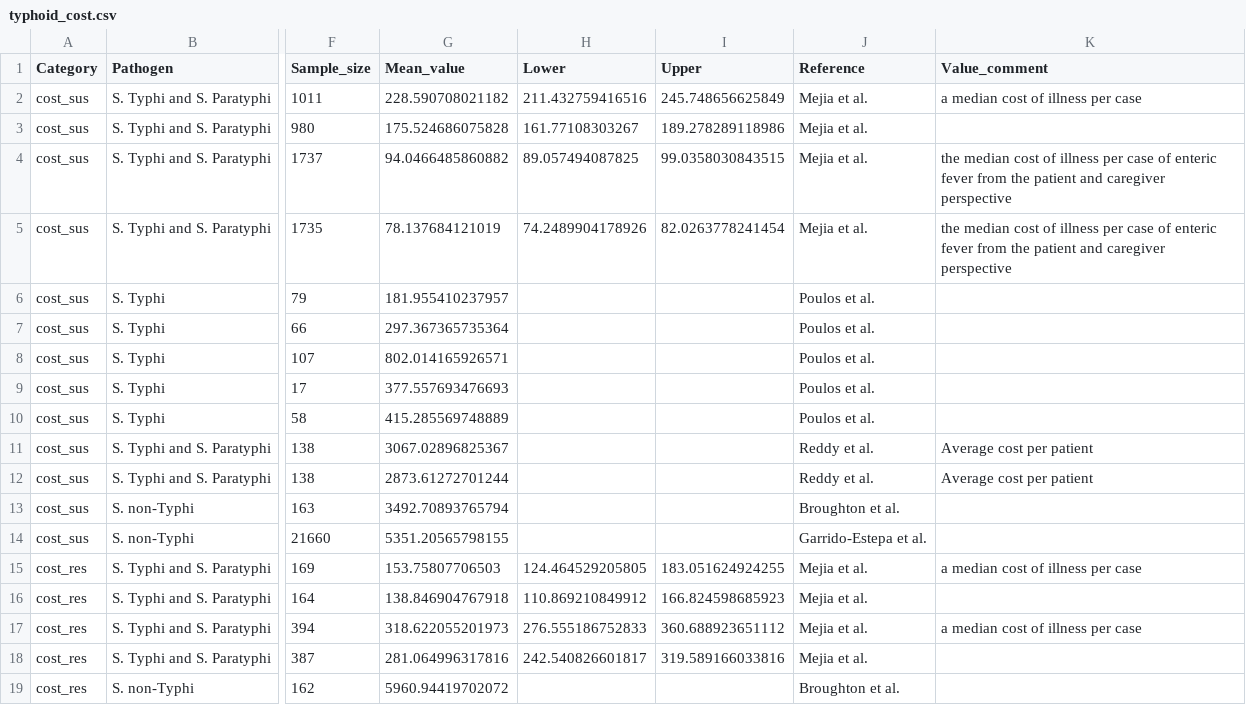
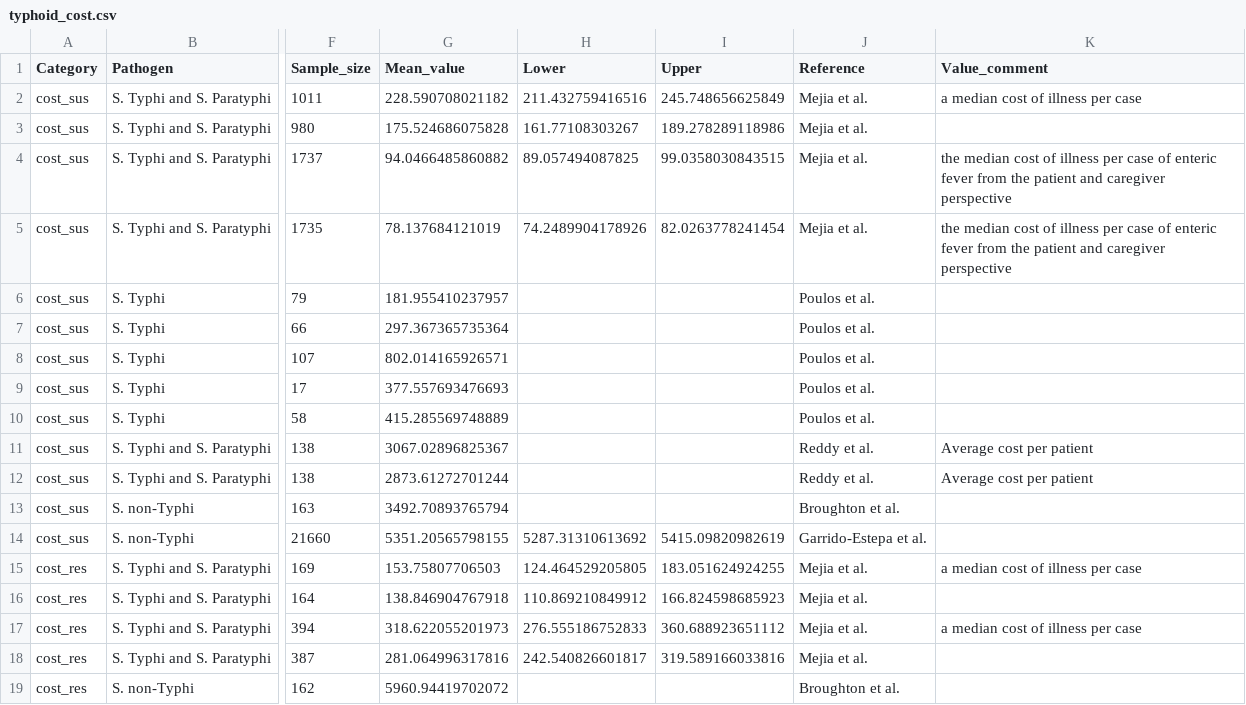
Before and after one commit to ckim0509/amr_cost, a CSV file: tables/typhoid_cost.csv, drawn as a sheet; only a part is shown, gaps mark what is left out; the diff names each change by its address in the sheet, - before the commit and + after, or states it on an @@ line.

```diff
--- a/tables/typhoid_cost.csv
+++ b/tables/typhoid_cost.csv
-H14 (Lower): (empty)
+H14 (Lower): 5287.31310613692
-I14 (Upper): (empty)
+I14 (Upper): 5415.09820982619
```
Also changed, not shown: tables/typhoid_legnth.csv, 15 other files.
